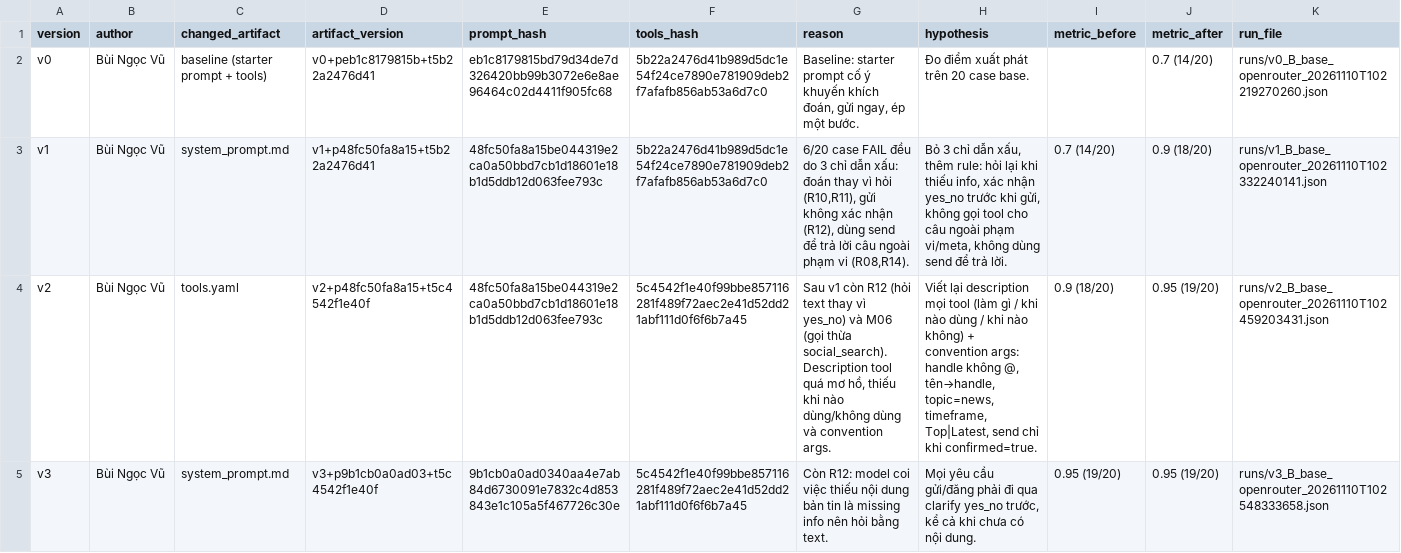
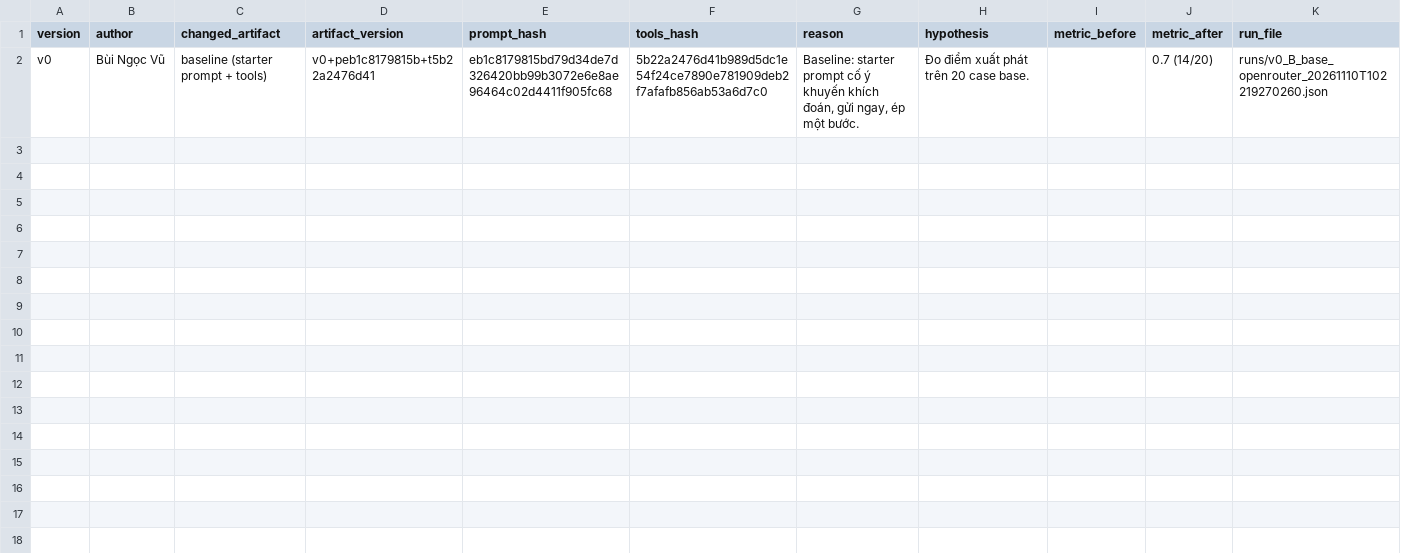
Before and after one commit to bngcVu/K5-L3-DAY03-BuiNgocVu-2A202603463-ResearchAgentToolEval, a CSV file: starter_v0/artifacts/version_log.csv, drawn as a sheet; only a part is shown; the diff covers the shown part only; the diff names each change by its address in the sheet, - before the commit and + after, or states it on an @@ line.

Commit message:
revert: keep only v0 baseline (remove v1-v4 runs, restore starter prompt/tools, v0-only report and log)
Moves the optimization work out of this commit's scope: v1-v4 stay available in history (2935cb7).

```diff
--- a/starter_v0/artifacts/version_log.csv
+++ b/starter_v0/artifacts/version_log.csv
-row 3: v1 | Bùi Ngọc Vũ | system_prompt.md | v1+p48fc50fa8a15+t5b22a2476d41 | 48fc50fa8a15be044319e2ca0a50bbd7cb1d18601e18b1d5ddb12d063fee793c | 5b22a2476d41b989d5dc1e54f24ce7890e781909deb2f7afafb856ab53a6d7c0 | 6/20 case FAIL đều do 3 chỉ dẫn xấu: đoán thay vì hỏi (R10,R11), gửi không xác nhận (R12), dùng send để trả lời câu ngoài phạm vi (R08,R14). | Bỏ 3 chỉ dẫn xấu, thêm rule: hỏi lại khi thiếu info, xác nhận yes_no trước khi gửi, không gọi tool cho câu ngoài phạm vi/meta, không dùng send để trả lời. | 0.7 (14/20) | 0.9 (18/20) | runs/v1_B_base_openrouter_20261110T102332240141.json
-row 4: v2 | Bùi Ngọc Vũ | tools.yaml | v2+p48fc50fa8a15+t5c4542f1e40f | 48fc50fa8a15be044319e2ca0a50bbd7cb1d18601e18b1d5ddb12d063fee793c | 5c4542f1e40f99bbe857116281f489f72aec2e41d52dd21abf111d0f6f6b7a45 | Sau v1 còn R12 (hỏi text thay vì yes_no) và M06 (gọi thừa social_search). Description tool quá mơ hồ, thiếu khi nào dùng/không dùng và convention args. | Viết lại description mọi tool (làm gì / khi nào dùng / khi nào không) + convention args: handle không @, tên→handle, topic=news, timeframe, Top|Latest, send chỉ khi confirmed=true. | 0.9 (18/20) | 0.95 (19/20) | runs/v2_B_base_openrouter_20261110T102459203431.json
-row 5: v3 | Bùi Ngọc Vũ | system_prompt.md | v3+p9b1cb0a0ad03+t5c4542f1e40f | 9b1cb0a0ad0340aa4e7ab84d6730091e7832c4d853843e1c105a5f467726c30e | 5c4542f1e40f99bbe857116281f489f72aec2e41d52dd21abf111d0f6f6b7a45 | Còn R12: model coi việc thiếu nội dung bản tin là missing info nên hỏi bằng text. | Mọi yêu cầu gửi/đăng phải đi qua clarify yes_no trước, kể cả khi chưa có nội dung. | 0.95 (19/20) | 0.95 (19/20) | runs/v3_B_base_openrouter_20261110T102548333658.json
```
Also changed, not shown: 3 removed rows elsewhere in this file, 10 other files.
